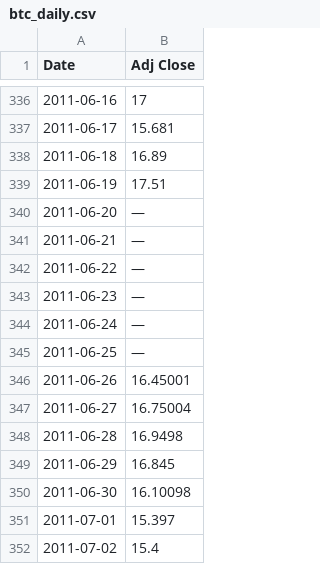
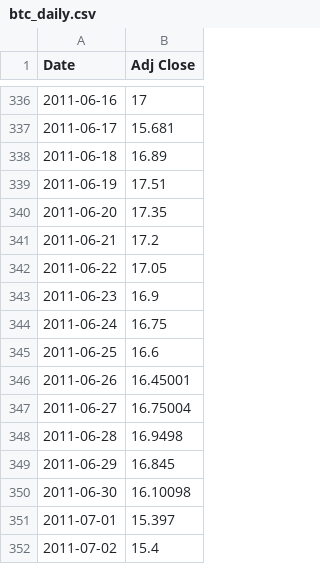
Before and after one commit to shatteredx/btc, a CSV file: btc_daily.csv, drawn as a sheet; only a part is shown, gaps mark what is left out.

Commit message:
Update btc_daily.csv

```diff
--- a/btc_daily.csv
+++ b/btc_daily.csv
@@ -339,8 +339,8 @@ Date,Adj Close
 2011-06-19,17.51
-2011-06-20,—
-2011-06-21,—
-2011-06-22,—
-2011-06-23,—
-2011-06-24,—
-2011-06-25,—
+2011-06-20,17.35
+2011-06-21,17.2
+2011-06-22,17.05
+2011-06-23,16.9
+2011-06-24,16.75
+2011-06-25,16.6
 2011-06-26,16.45001
```
